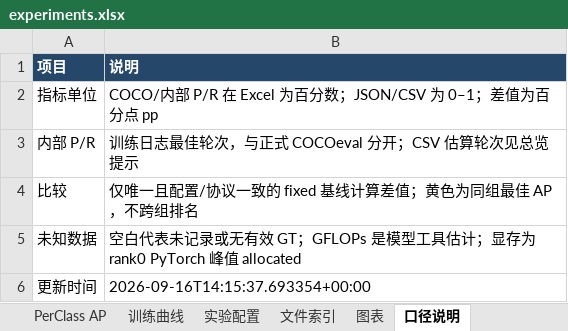
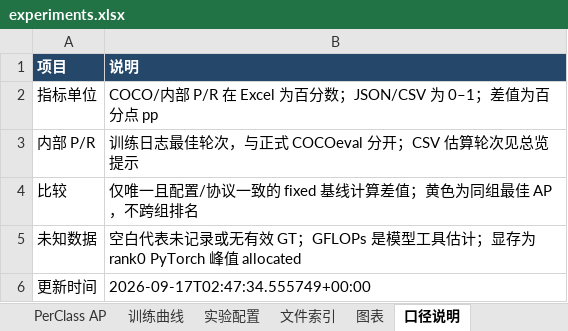
Before and after one commit to Bonjomondo/SO_DETR, an Excel workbook: reports/experiments.xlsx, sheet 口径说明, drawn as a sheet; values as stored, in another font and other column widths than the file's, no borders; the diff names each change by its address in the sheet, - before the commit and + after, or states it on an @@ line.

```diff
--- a/reports/experiments.xlsx (sheet 口径说明)
+++ b/reports/experiments.xlsx (sheet 口径说明)
-B6 (说明): 2026-09-16T14:15:37.693354+00:00
+B6 (说明): 2026-09-17T02:47:34.555749+00:00
```
Also changed, not shown: sheet 训练曲线, sheet 总览, charts or pictures, 9 other files.
